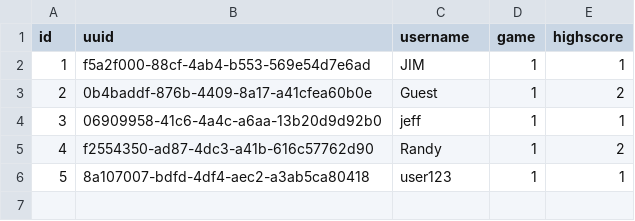
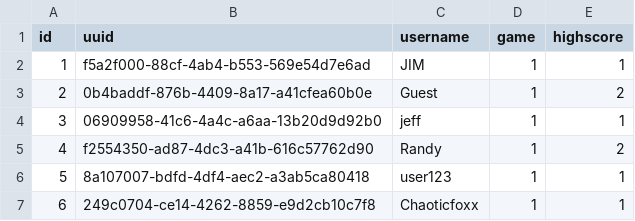
Before and after one commit to andykawabata/Api-Arcade, a CSV file: storage/scores.csv, drawn as a sheet.

```diff
--- a/storage/scores.csv
+++ b/storage/scores.csv
@@ -6 +6,2 @@ id,uuid,username,game,highscore
 5,8a107007-bdfd-4df4-aec2-a3ab5ca80418,user123,1,1
+6,249c0704-ce14-4262-8859-e9d2cb10c7f8,Chaoticfoxx,1,1
```
Also changed, not shown: storage/users.csv, 7 other files.
